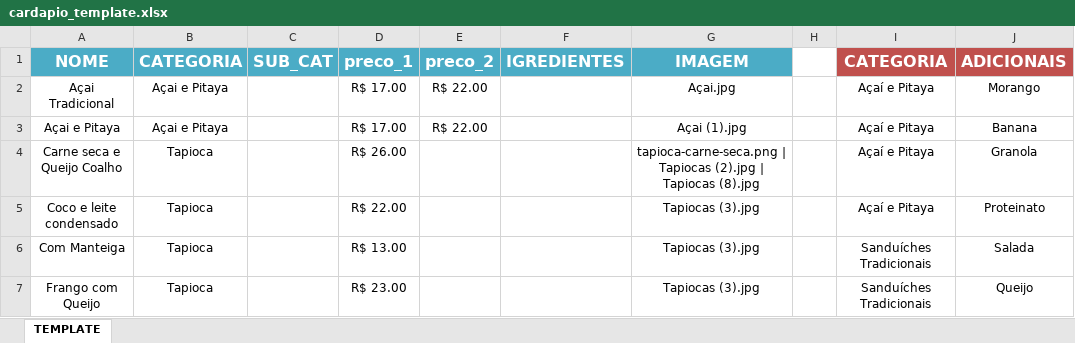
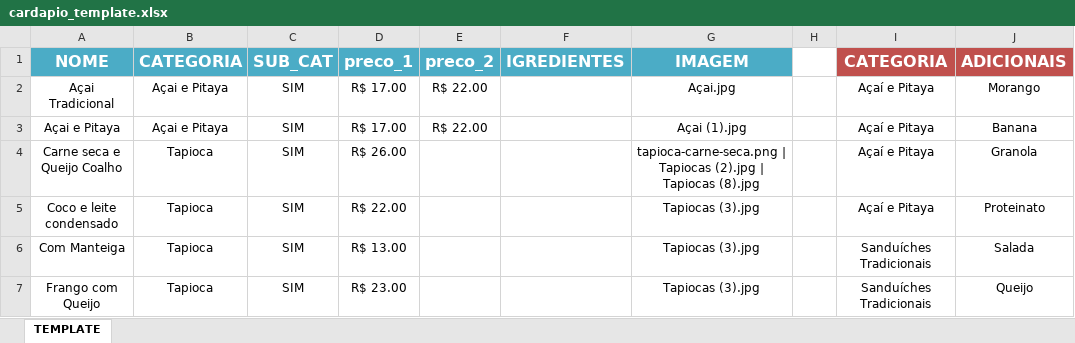
Before and after one commit to PedroVic12/Kyogre-Getx-Lanchonete, an Excel workbook: kyogre_getx_lanchonete/lib/repository/citta/cardapio_template.xlsx, sheet TEMPLATE, drawn as a sheet; only a part is shown; values as stored, in another font and other column widths than the file's, no borders; the diff covers the shown part only; the diff names each change by its address in the sheet, - before the commit and + after, or states it on an @@ line.

```diff
--- a/kyogre_getx_lanchonete/lib/repository/citta/cardapio_template.xlsx (sheet TEMPLATE)
+++ b/kyogre_getx_lanchonete/lib/repository/citta/cardapio_template.xlsx (sheet TEMPLATE)
-C2:C7 (SUB_CAT): (empty)
+C2:C7 (SUB_CAT): SIM
```
Also changed, not shown: 1 removed row and 23 edited cells elsewhere in this sheet, 7 other files.
